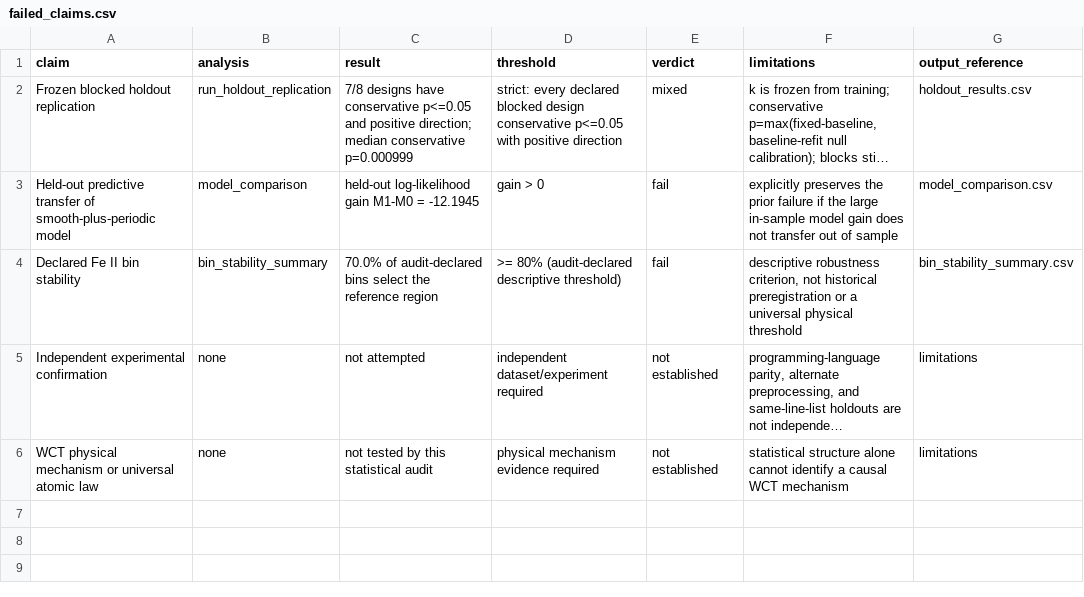
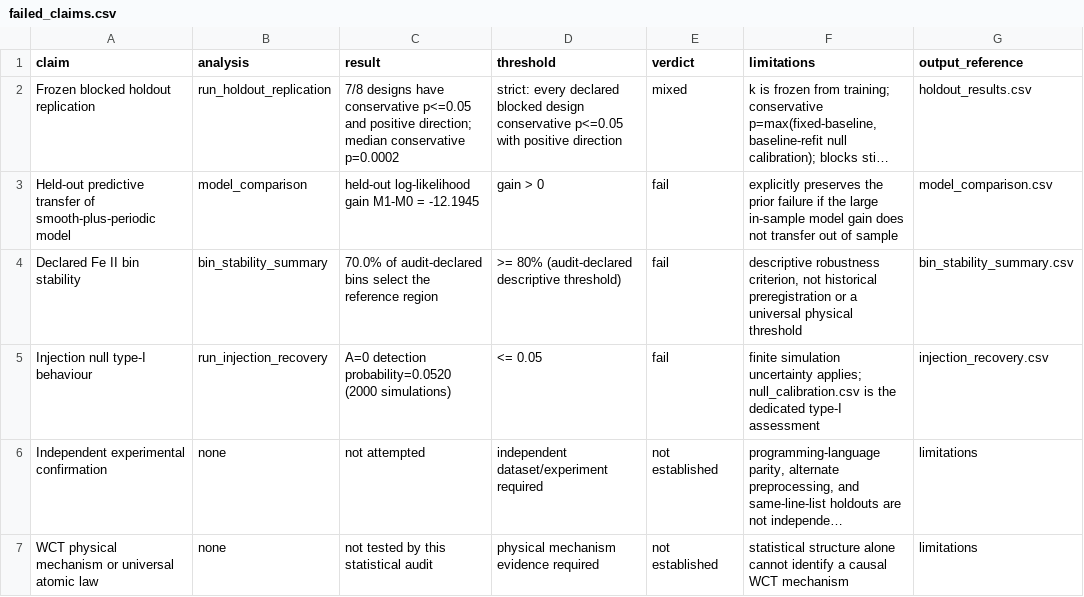
Before and after one commit to rickyjreyes/NIST, a CSV file: tables_r/statistical_audit/failed_claims.csv, drawn as a sheet; long unchanged cells end in …; the diff names each change by its address in the sheet, - before the commit and + after, or states it on an @@ line.

```diff
--- a/tables_r/statistical_audit/failed_claims.csv
+++ b/tables_r/statistical_audit/failed_claims.csv
-C2 (result): …median conservative p=0.000999
+C2 (result): …median conservative p=0.0002
+row 5: Injection null type-I behaviour | run_injection_recovery | A=0 detection probability=0.0520 (2000 simulations) | <= 0.05 | fail | finite simulation uncertainty applies; null_calibration.csv is the dedicated type-I assessment | injection_recovery.csv
```
Also changed, not shown: config/nist_source_provenance.csv, tables_r/statistical_audit/bin_grid_results.csv, 41 other files.
